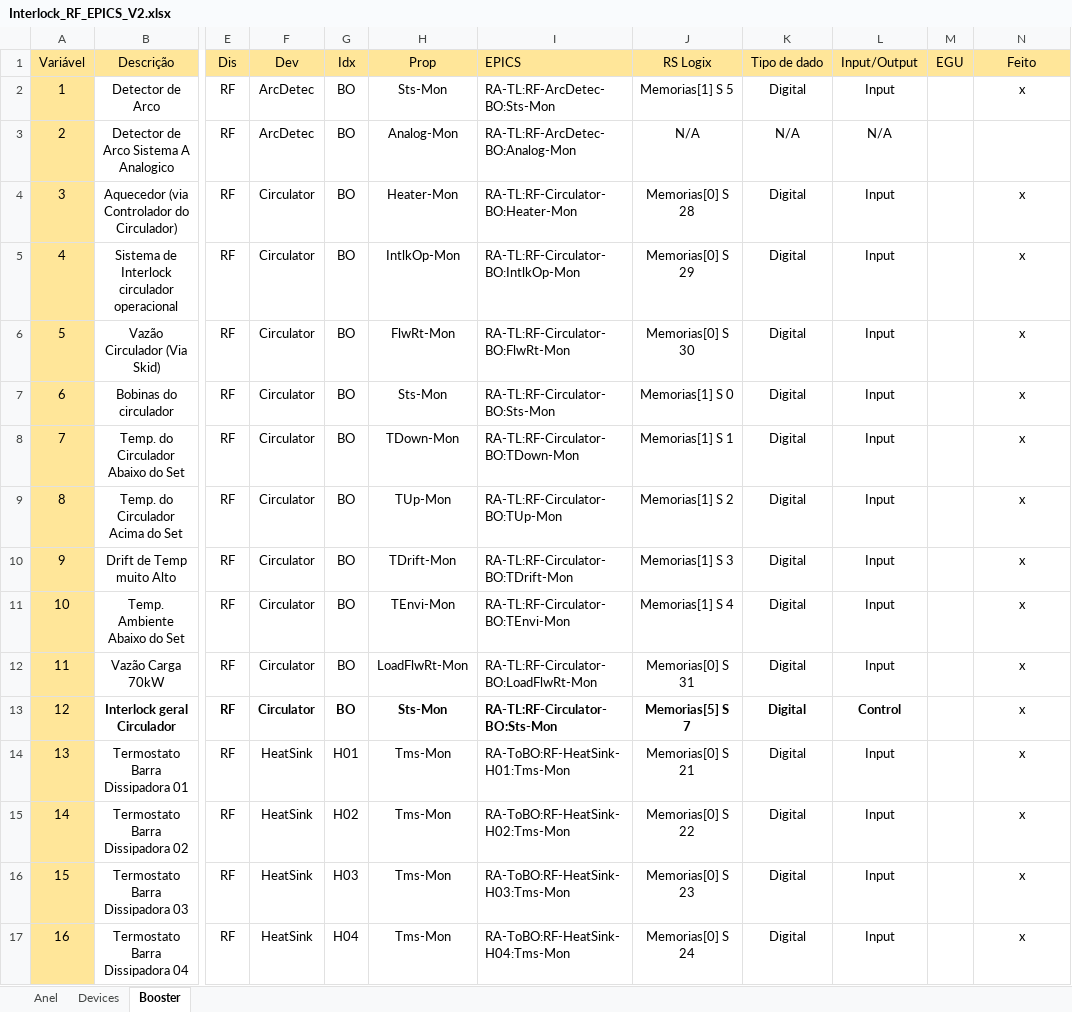
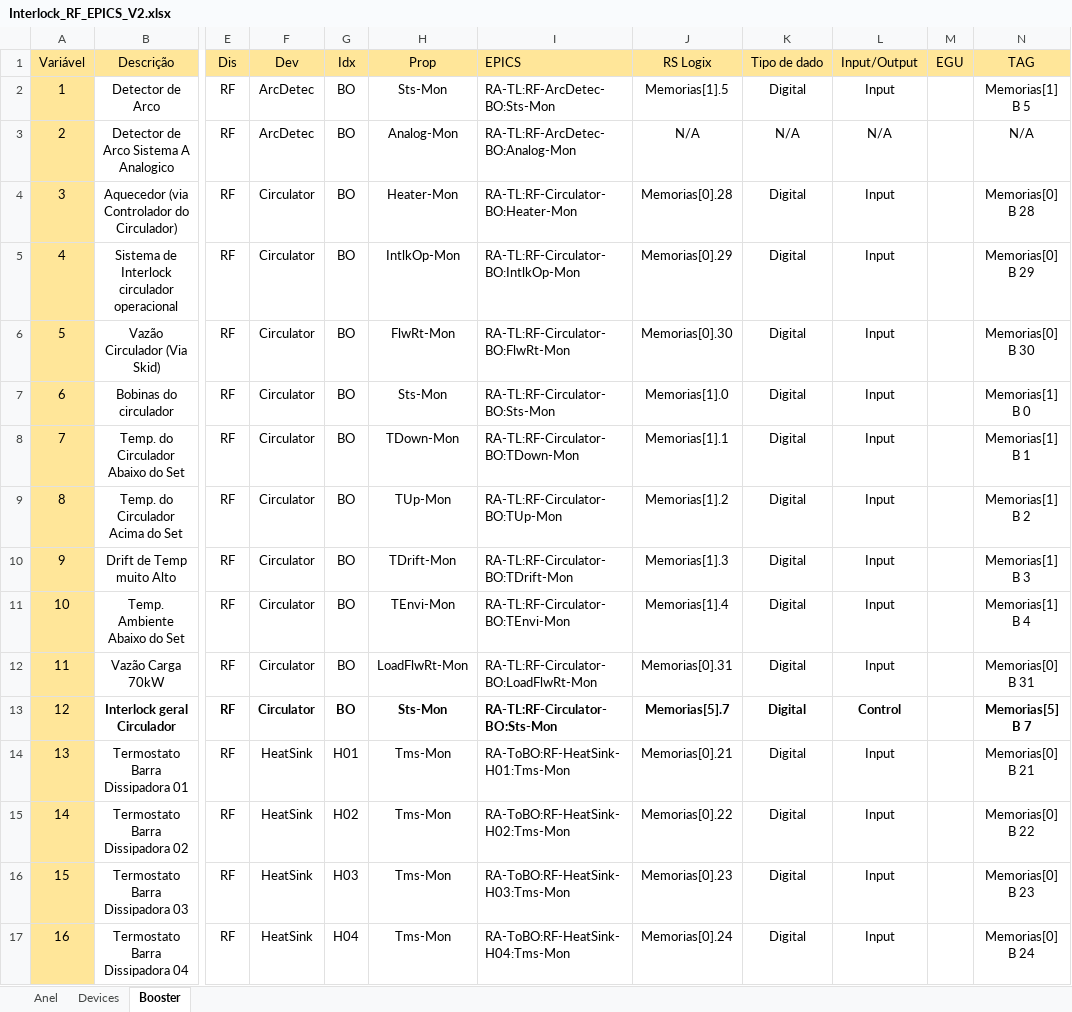
Before and after one commit to lnls-sirius/etherip-ioc, an Excel workbook: etc/Interlock_RF_EPICS_V2.xlsx, sheet Booster, drawn as a sheet; only a part is shown, gaps mark what is left out; values as stored, in another font and other column widths than the file's, no borders; the diff covers the shown part only; the diff names each change by its address in the sheet, - before the commit and + after, or states it on an @@ line.

Commit message:
RF Booster: Database and xlsx updated.

```diff
--- a/etc/Interlock_RF_EPICS_V2.xlsx (sheet Booster)
+++ b/etc/Interlock_RF_EPICS_V2.xlsx (sheet Booster)
-N1: Feito
+N1: TAG
-J2 (RS Logix): Memorias[1] S 5
+J2 (RS Logix): Memorias[1].5
-N2 (TAG): x
+N2 (TAG): Memorias[1] B 5
-N3 (TAG): (empty)
+N3 (TAG): N/A
-J4 (RS Logix): Memorias[0] S 28
+J4 (RS Logix): Memorias[0].28
-N4 (TAG): x
+N4 (TAG): Memorias[0] B 28
-J5 (RS Logix): Memorias[0] S 29
+J5 (RS Logix): Memorias[0].29
-N5 (TAG): x
+N5 (TAG): Memorias[0] B 29
-J6 (RS Logix): Memorias[0] S 30
+J6 (RS Logix): Memorias[0].30
-N6 (TAG): x
+N6 (TAG): Memorias[0] B 30
-J7 (RS Logix): Memorias[1] S 0
+J7 (RS Logix): Memorias[1].0
-N7 (TAG): x
+N7 (TAG): Memorias[1] B 0
-J8 (RS Logix): Memorias[1] S 1
+J8 (RS Logix): Memorias[1].1
-N8 (TAG): x
+N8 (TAG): Memorias[1] B 1
-J9 (RS Logix): Memorias[1] S 2
+J9 (RS Logix): Memorias[1].2
-N9 (TAG): x
+N9 (TAG): Memorias[1] B 2
-J10 (RS Logix): Memorias[1] S 3
+J10 (RS Logix): Memorias[1].3
-N10 (TAG): x
+N10 (TAG): Memorias[1] B 3
-J11 (RS Logix): Memorias[1] S 4
+J11 (RS Logix): Memorias[1].4
-N11 (TAG): x
+N11 (TAG): Memorias[1] B 4
-J12 (RS Logix): Memorias[0] S 31
+J12 (RS Logix): Memorias[0].31
-N12 (TAG): x
+N12 (TAG): Memorias[0] B 31
-J13 (RS Logix): Memorias[5] S 7
+J13 (RS Logix): Memorias[5].7
-N13 (TAG): x
+N13 (TAG): Memorias[5] B 7
-N13 bold: off
+N13 bold: on
-J14 (RS Logix): Memorias[0] S 21
+J14 (RS Logix): Memorias[0].21
-N14 (TAG): x
+N14 (TAG): Memorias[0] B 21
-J15 (RS Logix): Memorias[0] S 22
+J15 (RS Logix): Memorias[0].22
-N15 (TAG): x
+N15 (TAG): Memorias[0] B 22
-J16 (RS Logix): Memorias[0] S 23
+J16 (RS Logix): Memorias[0].23
-N16 (TAG): x
+N16 (TAG): Memorias[0] B 23
-J17 (RS Logix): Memorias[0] S 24
+J17 (RS Logix): Memorias[0].24
-N17 (TAG): x
+N17 (TAG): Memorias[0] B 24
```
Also changed, not shown: 142 edited cells and cell formats elsewhere in this sheet, 2 other files.
